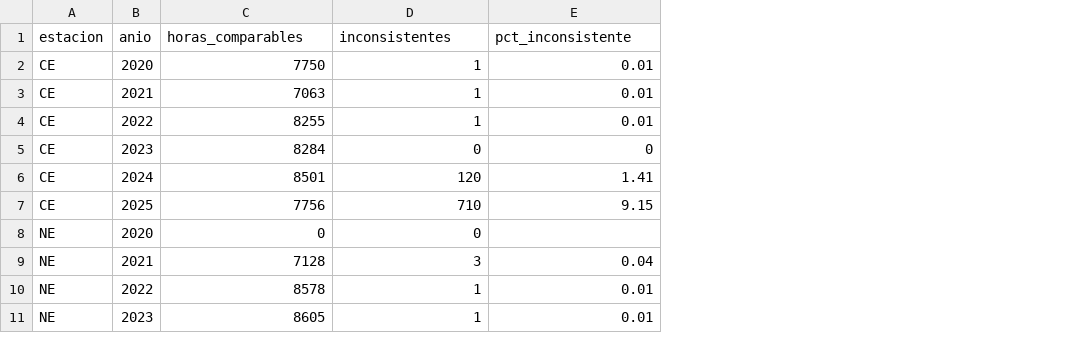
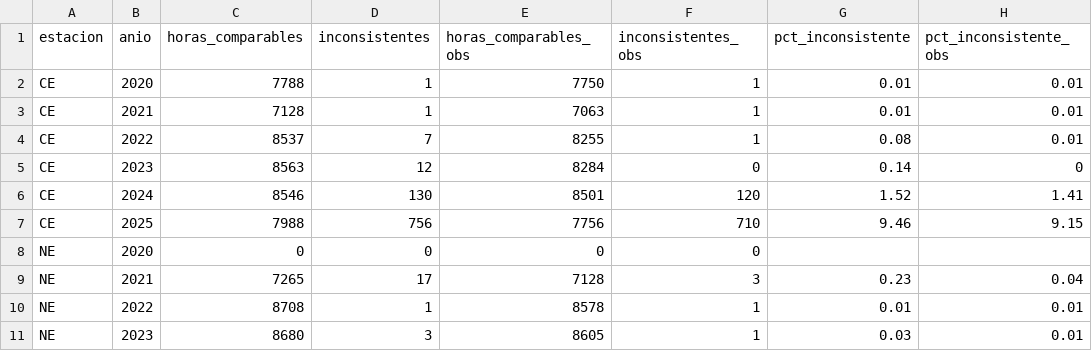
Before and after one commit to Leo-issacs/reto-sima-multivariados, a CSV file: output/diagnostico/nox_inconsistencia_por_estacion_anio.csv, drawn as a sheet; only a part is shown; addresses are those after the commit; the diff names each change by its address in the sheet, - before the commit and + after, or states it on an @@ line.

```diff
--- a/output/diagnostico/nox_inconsistencia_por_estacion_anio.csv
+++ b/output/diagnostico/nox_inconsistencia_por_estacion_anio.csv
+column C (horas_comparables), rows 2-11: 7788 | 7128 | 8537 | 8563 | 8546 | 7988 | 0 | 7265 | 8708 | 8680
+column D (inconsistentes), rows 2-11: 1 | 1 | 7 | 12 | 130 | 756 | 0 | 17 | 1 | 3
+column G (pct_inconsistente), rows 2-11: 0.01 | 0.01 | 0.08 | 0.14 | 1.52 | 9.46 |  | 0.23 | 0.01 | 0.03
-E1: horas_comparables
+E1: horas_comparables_obs
-F1: inconsistentes
+F1: inconsistentes_obs
-H1: pct_inconsistente
+H1: pct_inconsistente_obs
```
Also changed, not shown: output/diagnostico/dias_completos_nucleo.csv, output/diagnostico/nox_inconsistencia_por_estacion.csv, 1 other file.
